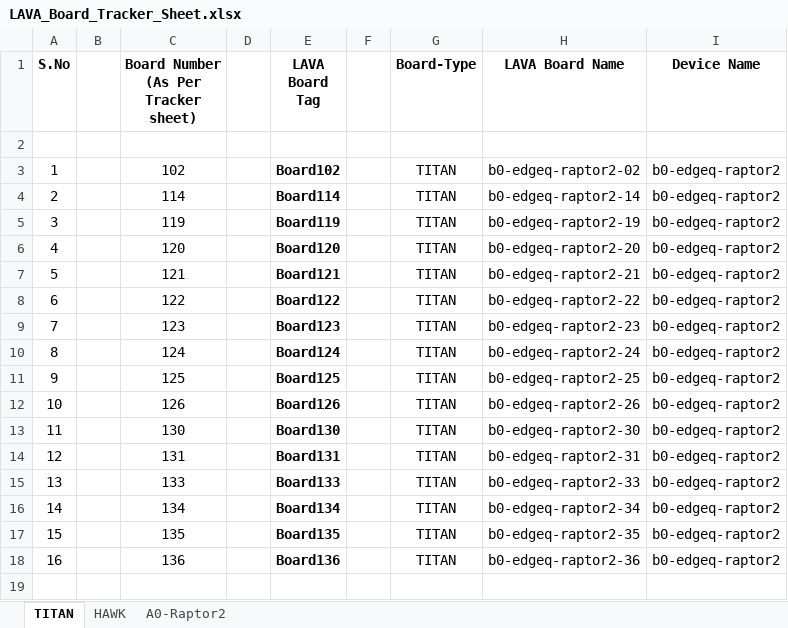
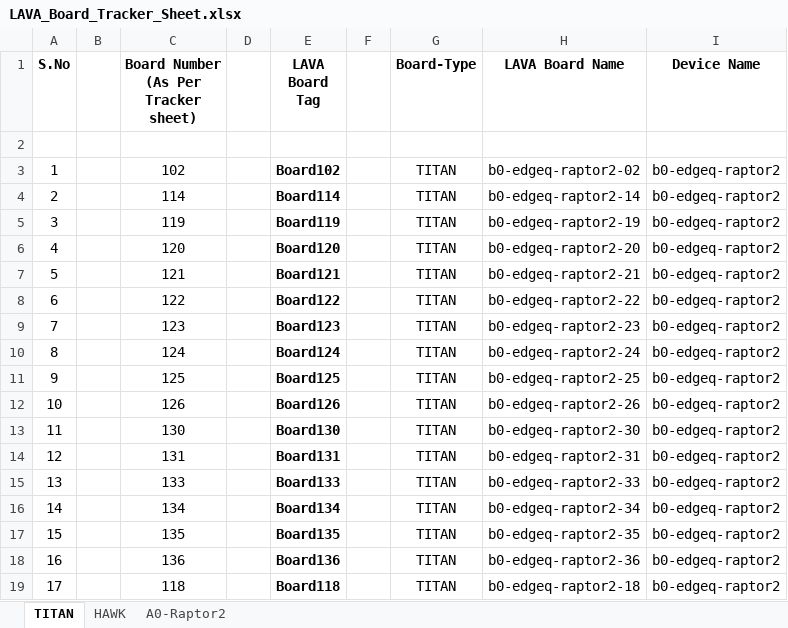
Before and after one commit to ec-platform-sw/lava-qa, an Excel workbook: LAVA_Board_Tracker_Sheet.xlsx, sheet TITAN, drawn as a sheet; values as stored, in another font and other column widths than the file's, no borders; the diff names each change by its address in the sheet, - before the commit and + after, or states it on an @@ line.

```diff
--- a/LAVA_Board_Tracker_Sheet.xlsx (sheet TITAN)
+++ b/LAVA_Board_Tracker_Sheet.xlsx (sheet TITAN)
+row 19: 17 |  | 118 |  | Board118 |  | TITAN | b0-edgeq-raptor2-18 | b0-edgeq-raptor2
```
Also changed, not shown: sheet HAWK.
